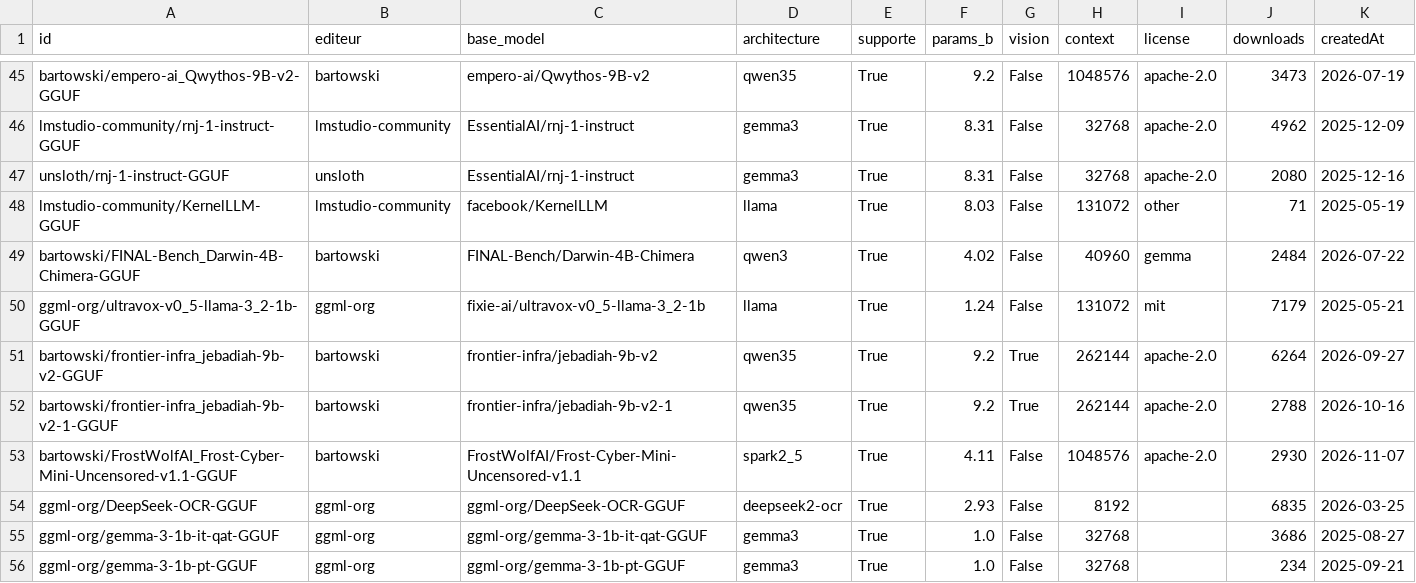
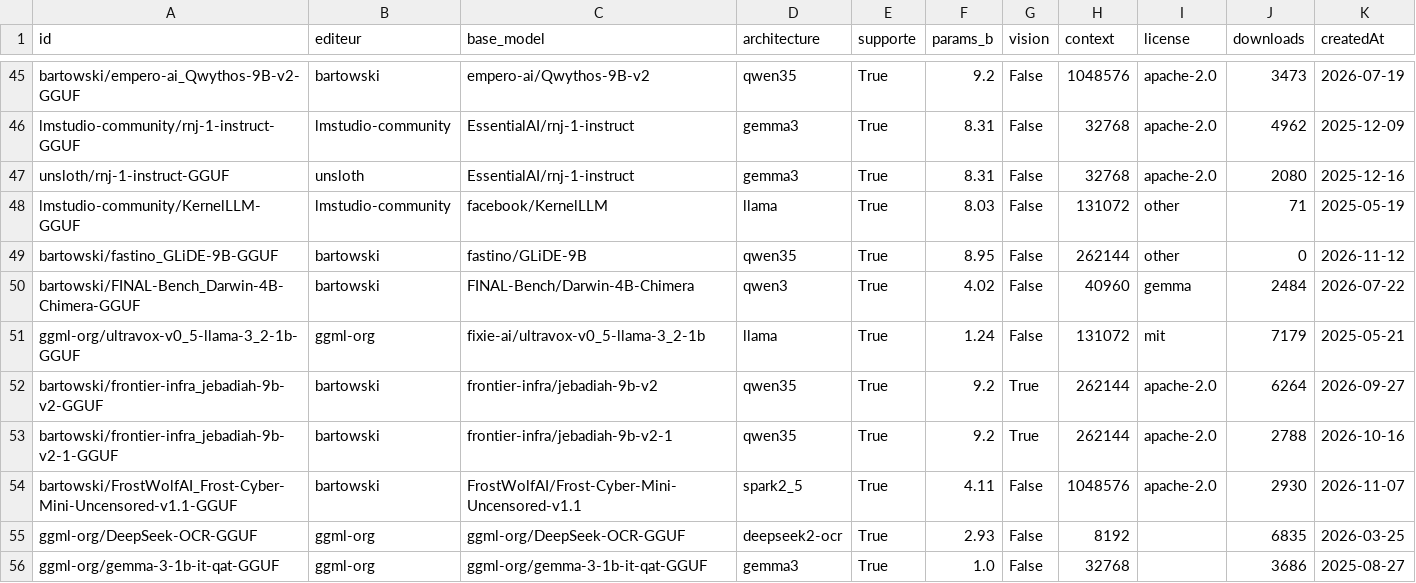
Before and after one commit to ggaldrat/crampon, a CSV file: hf_gguf_catalogue.csv, drawn as a sheet; only a part is shown, gaps mark what is left out; the shorter side is filled out with more unchanged rows; rows hold the shown columns only; the diff names each change by its address in the sheet, - before the commit and + after, or states it on an @@ line.

```diff
--- a/hf_gguf_catalogue.csv
+++ b/hf_gguf_catalogue.csv
+row 49: bartowski/fastino_GLiDE-9B-GGUF | bartowski | fastino/GLiDE-9B | qwen35 | True | 8.95 | False | 262144 | other | 0 | 2026-11-12
```
Also changed, not shown: 2 other files.
